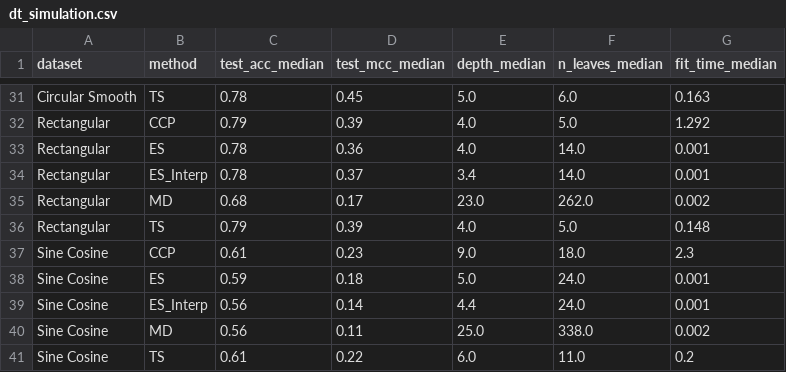
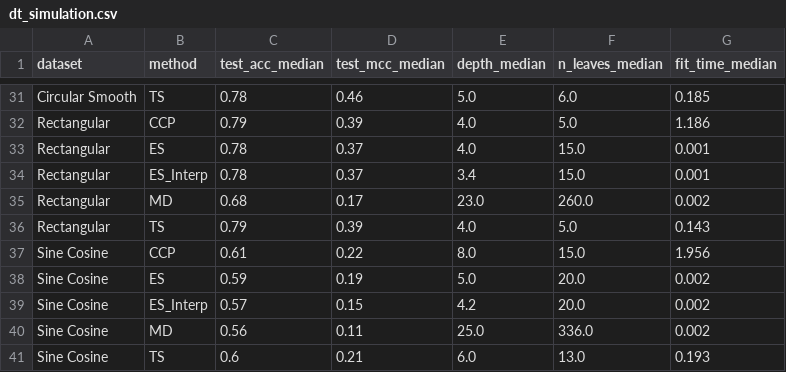
Before and after one commit to ratmir-miftachov/ES-RF-classifier, a CSV file: results/dt_simulation.csv, drawn as a sheet; only a part is shown, gaps mark what is left out; removed rows and columns are numbered as before the commit, all else as after; the diff covers the shown part only; the diff names each change by its address in the sheet, - before the commit and + after, or states it on an @@ line.

```diff
--- a/results/dt_simulation.csv
+++ b/results/dt_simulation.csv
-D31 (test_mcc_median): 0.45
+D31 (test_mcc_median): 0.46
-G31 (fit_time_median): 0.163
+G31 (fit_time_median): 0.185
-G32 (fit_time_median): 1.292
+G32 (fit_time_median): 1.186
-D33 (test_mcc_median): 0.36
+D33 (test_mcc_median): 0.37
-F33:F34 (n_leaves_median): 14.0
+F33:F34 (n_leaves_median): 15.0
-F35 (n_leaves_median): 262.0
+F35 (n_leaves_median): 260.0
-G36 (fit_time_median): 0.148
+G36 (fit_time_median): 0.143
-D37 (test_mcc_median): 0.23
+D37 (test_mcc_median): 0.22
-E37 (depth_median): 9.0
+E37 (depth_median): 8.0
-F37 (n_leaves_median): 18.0
+F37 (n_leaves_median): 15.0
-G37 (fit_time_median): 2.3
+G37 (fit_time_median): 1.956
-D38 (test_mcc_median): 0.18
+D38 (test_mcc_median): 0.19
-F38 (n_leaves_median): 24.0
+F38 (n_leaves_median): 20.0
-G38 (fit_time_median): 0.001
+G38 (fit_time_median): 0.002
-row 39: Sine Cosine | ES_Interp | 0.56 | 0.14 | 4.4 | 24.0 | 0.001
+row 39: Sine Cosine | ES_Interp | 0.57 | 0.15 | 4.2 | 20.0 | 0.002
-F40 (n_leaves_median): 338.0
+F40 (n_leaves_median): 336.0
-C41 (test_acc_median): 0.61
+C41 (test_acc_median): 0.6
-D41 (test_mcc_median): 0.22
+D41 (test_mcc_median): 0.21
-F41 (n_leaves_median): 11.0
+F41 (n_leaves_median): 13.0
-G41 (fit_time_median): 0.2
+G41 (fit_time_median): 0.193
```
Also changed, not shown: 72 edited cells elsewhere in this file.
